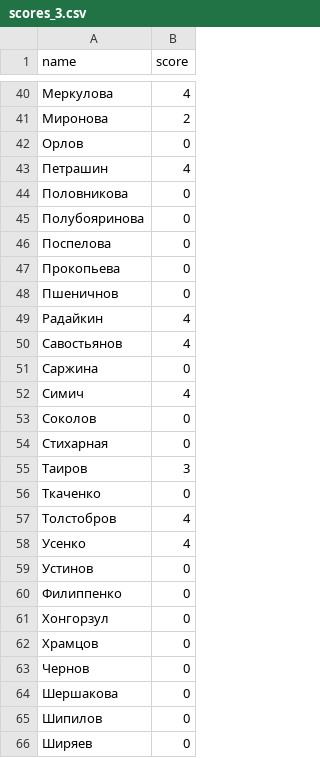
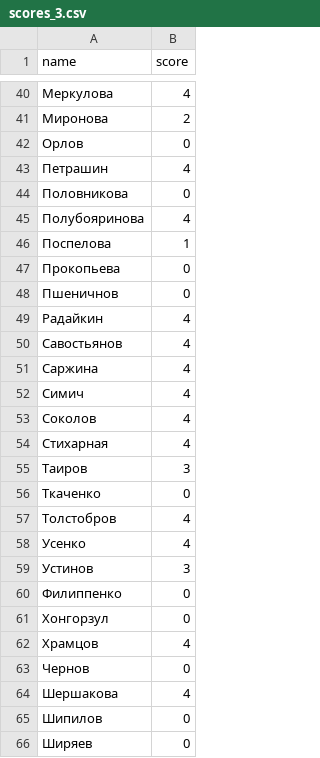
Before and after one commit to labintsev/neuralnets, a CSV file: grads/scores_3.csv, drawn as a sheet; only a part is shown, gaps mark what is left out; the diff covers the shown part only.

Commit message:
update scores_3.csv

```diff
--- a/grads/scores_3.csv
+++ b/grads/scores_3.csv
@@ -44,4 +44,4 @@ name,score
 Половникова,0
-Полубояринова,0
-Поспелова,0
+Полубояринова,4
+Поспелова,1
 Прокопьева,0
@@ -50,6 +50,6 @@ name,score
 Савостьянов,4
-Саржина,0
+Саржина,4
 Симич,4
-Соколов,0
-Стихарная,0
+Соколов,4
+Стихарная,4
 Таиров,3
@@ -58,8 +58,8 @@ name,score
 Усенко,4
-Устинов,0
+Устинов,3
 Филиппенко,0
 Хонгорзул,0
-Храмцов,0
+Храмцов,4
 Чернов,0
-Шершакова,0
+Шершакова,4
 Шипилов,0
```
Also changed, not shown: 12 edited cells elsewhere in this file.
